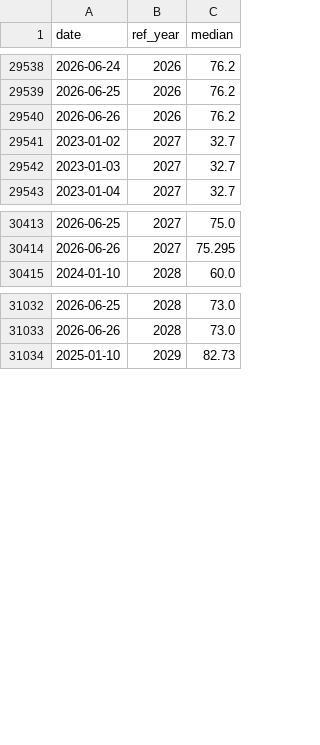
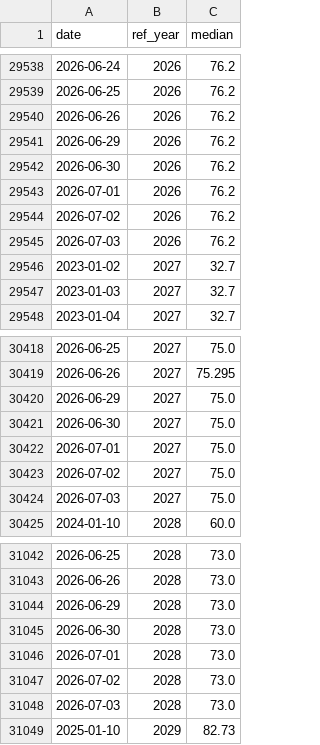
Before and after one commit to DataVizHonduran/boquin.github.io, a CSV file: reports/brasil-focus-vintages/data/balanca_comercial.csv, drawn as a sheet; only a part is shown, gaps mark what is left out; the diff covers the shown part only.

```diff
--- a/reports/brasil-focus-vintages/data/balanca_comercial.csv
+++ b/reports/brasil-focus-vintages/data/balanca_comercial.csv
@@ -29540,2 +29540,7 @@ date,ref_year,median
 2026-06-26,2026,76.2
+2026-06-29,2026,76.2
+2026-06-30,2026,76.2
+2026-07-01,2026,76.2
+2026-07-02,2026,76.2
+2026-07-03,2026,76.2
 2023-01-02,2027,32.7
@@ -30414,2 +30419,7 @@ date,ref_year,median
 2026-06-26,2027,75.295
+2026-06-29,2027,75.0
+2026-06-30,2027,75.0
+2026-07-01,2027,75.0
+2026-07-02,2027,75.0
+2026-07-03,2027,75.0
 2024-01-10,2028,60.0
@@ -31033,2 +31043,7 @@ date,ref_year,median
 2026-06-26,2028,73.0
+2026-06-29,2028,73.0
+2026-06-30,2028,73.0
+2026-07-01,2028,73.0
+2026-07-02,2028,73.0
+2026-07-03,2028,73.0
 2025-01-10,2029,82.73
```
Also changed, not shown: 10 added rows elsewhere in this file, reports/brasil-focus-vintages/data/conta_corrente.csv, reports/brasil-focus-vintages/data/divida_liquida.csv, 10 other files.
